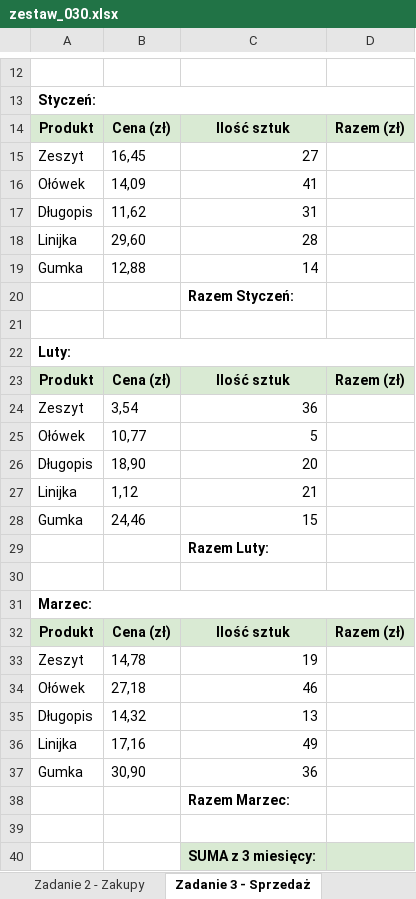
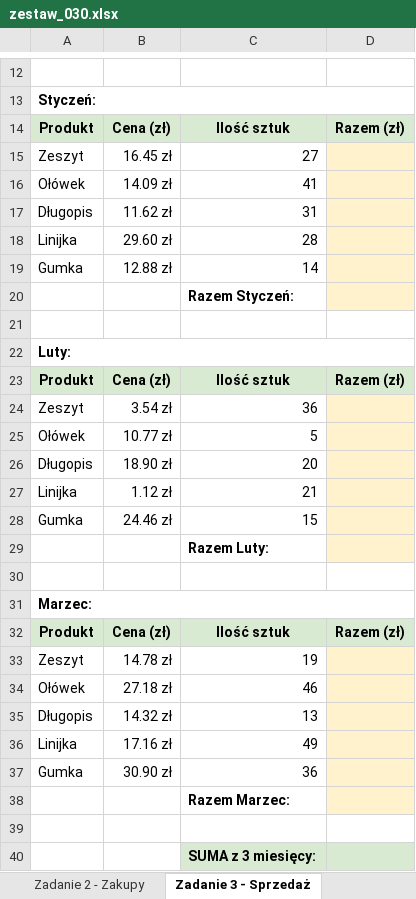
Before and after one commit to cmsrs/school, an Excel workbook: excel/collective/zestawy_dla_uczniow/zestaw_030.xlsx, sheet Zadanie 3 - Sprzedaż, drawn as a sheet; only a part is shown, gaps mark what is left out; values as stored, in another font and other column widths than the file's, no borders; the diff names each change by its address in the sheet, - before the commit and + after, or states it on an @@ line.

```diff
--- a/excel/collective/zestawy_dla_uczniow/zestaw_030.xlsx (sheet Zadanie 3 - Sprzedaż)
+++ b/excel/collective/zestawy_dla_uczniow/zestaw_030.xlsx (sheet Zadanie 3 - Sprzedaż)
-B15: 16,45
+B15: 16.45 zł
-D15:D20 fill: none
+D15:D20 fill: #FFF2CC
-B16: 14,09
+B16: 14.09 zł
-B17: 11,62
+B17: 11.62 zł
-B18: 29,60
+B18: 29.60 zł
-B19: 12,88
+B19: 12.88 zł
-B24: 3,54
+B24: 3.54 zł
-D24:D29 fill: none
+D24:D29 fill: #FFF2CC
-B25: 10,77
+B25: 10.77 zł
-B26: 18,90
+B26: 18.90 zł
-B27: 1,12
+B27: 1.12 zł
-B28: 24,46
+B28: 24.46 zł
-B33: 14,78
+B33: 14.78 zł
-D33:D38 fill: none
+D33:D38 fill: #FFF2CC
-B34: 27,18
+B34: 27.18 zł
-B35: 14,32
+B35: 14.32 zł
-B36: 17,16
+B36: 17.16 zł
-B37: 30,90
+B37: 30.90 zł
```
Also changed, not shown: sheet Zadanie 6 - Analiza, sheet Zadanie 5 - Dane osobowe, sheet Zadanie 4 - Średnie klasy, sheet Zadanie 2 - Zakupy, sheet Zadanie 1 - Średnie, excel/collective/zestawy_dla_uczniow/zestaw_003.xlsx, excel/collective/zestawy_dla_uczniow/zestaw_021.xlsx, 47 other files.
